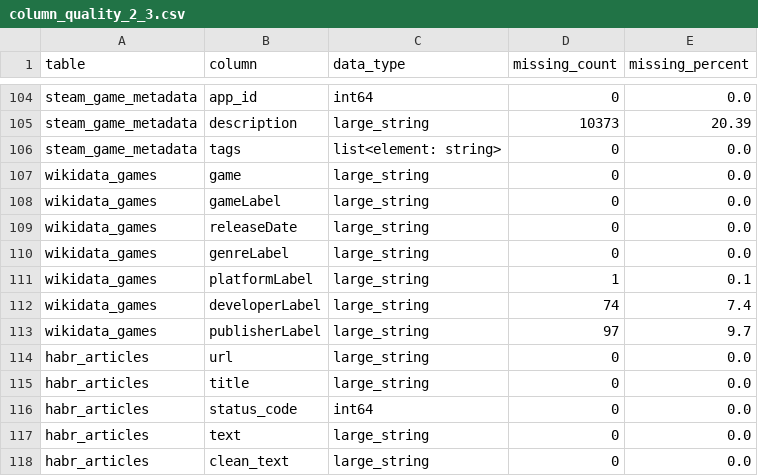
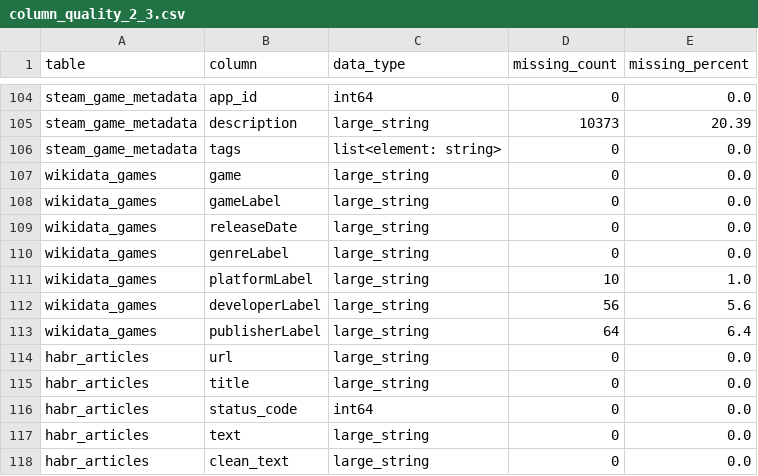
Before and after one commit to Dani-ldyaev/gaming-data-analysis, a CSV file: docs/data_quality/column_quality_2_3.csv, drawn as a sheet; only a part is shown, gaps mark what is left out.

```diff
--- a/docs/data_quality/column_quality_2_3.csv
+++ b/docs/data_quality/column_quality_2_3.csv
@@ -110,5 +110,5 @@ wikidata_games,releaseDate,large_string,0,0.0
 wikidata_games,genreLabel,large_string,0,0.0
-wikidata_games,platformLabel,large_string,1,0.1
-wikidata_games,developerLabel,large_string,74,7.4
-wikidata_games,publisherLabel,large_string,97,9.7
+wikidata_games,platformLabel,large_string,10,1.0
+wikidata_games,developerLabel,large_string,56,5.6
+wikidata_games,publisherLabel,large_string,64,6.4
 habr_articles,url,large_string,0,0.0
```
Also changed, not shown: docs/data_quality/cross_source_coverage_2_4.csv, docs/data_quality/method_comparison_2_5.csv, 15 other files.
